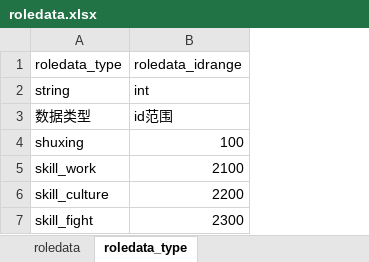
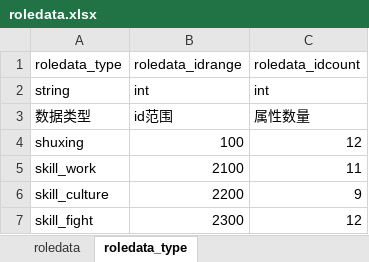
Before and after one commit to xiao1niu/xiuzhen, an Excel workbook: 工具/roledata.xlsx, sheet roledata_type, drawn as a sheet; values as stored, in another font and other column widths than the file's, no borders; the diff names each change by its address in the sheet, - before the commit and + after, or states it on an @@ line.

```diff
--- a/工具/roledata.xlsx (sheet roledata_type)
+++ b/工具/roledata.xlsx (sheet roledata_type)
+column C, rows 1-7: roledata_idcount | int | 属性数量 | 12 | 11 | 9 | 12
```
Also changed, not shown: sheet roledata, 40 other files.
